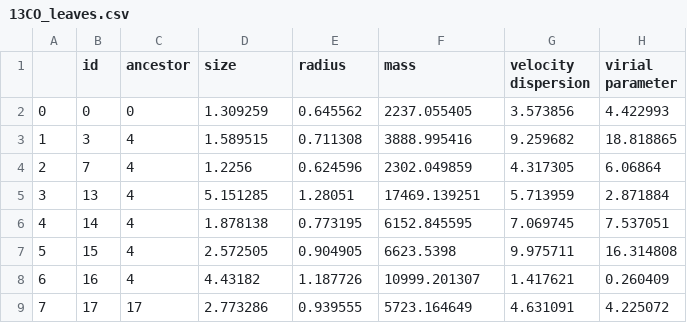
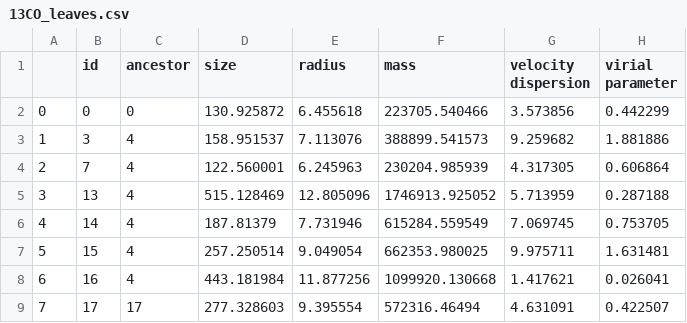
Before and after one commit to kotora260/StarGen, a CSV file: datasets/obsdata/W49/13CO_leaves.csv, drawn as a sheet; only a part is shown; the diff covers the shown part only.

```diff
--- a/datasets/obsdata/W49/13CO_leaves.csv
+++ b/datasets/obsdata/W49/13CO_leaves.csv
@@ -1,9 +1,9 @@
 ,id,ancestor,size,radius,mass,velocity dispersion,virial parameter
-0,0,0,1.309259,0.645562,2237.055405,3.573856,4.422993
-1,3,4,1.589515,0.711308,3888.995416,9.259682,18.818865
-2,7,4,1.2256,0.624596,2302.049859,4.317305,6.06864
-3,13,4,5.151285,1.28051,17469.139251,5.713959,2.871884
-4,14,4,1.878138,0.773195,6152.845595,7.069745,7.537051
-5,15,4,2.572505,0.904905,6623.5398,9.975711,16.314808
-6,16,4,4.43182,1.187726,10999.201307,1.417621,0.260409
-7,17,17,2.773286,0.939555,5723.164649,4.631091,4.225072
+0,0,0,130.925872,6.455618,223705.540466,3.573856,0.442299
+1,3,4,158.951537,7.113076,388899.541573,9.259682,1.881886
+2,7,4,122.560001,6.245963,230204.985939,4.317305,0.606864
+3,13,4,515.128469,12.805096,1746913.925052,5.713959,0.287188
+4,14,4,187.81379,7.731946,615284.559549,7.069745,0.753705
+5,15,4,257.250514,9.049054,662353.980025,9.975711,1.631481
+6,16,4,443.181984,11.877256,1099920.130668,1.417621,0.026041
+7,17,17,277.328603,9.395554,572316.46494,4.631091,0.422507
```
Also changed, not shown: 68 edited cells elsewhere in this file, datasets/obsdata/W49/12CO_leaves.csv, datasets/obsdata/W49/12CO_trunk.csv, 6 other files.
